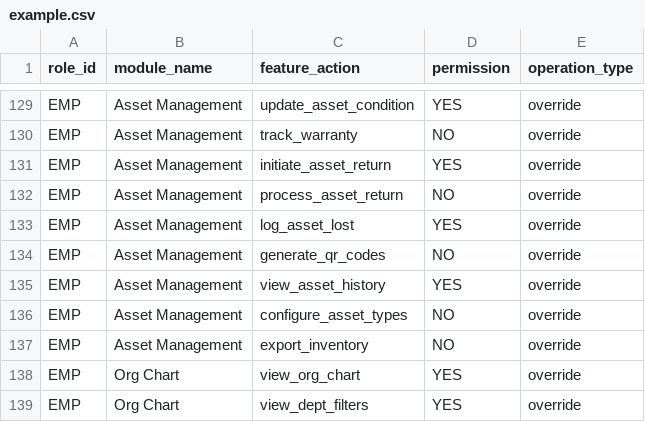
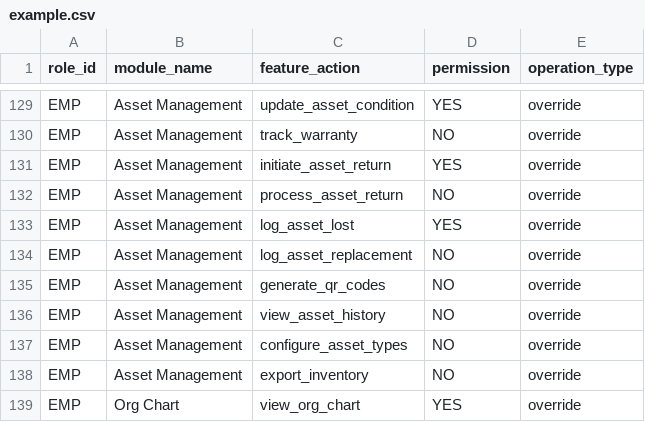
Before and after one commit to hasagi33/bloomhub-be, a CSV file: example.csv, drawn as a sheet; only a part is shown, gaps mark what is left out; the shorter side is filled out with more unchanged rows.

```diff
--- a/example.csv
+++ b/example.csv
@@ -133,4 +133,5 @@ EMP,Asset Management,process_asset_return,NO,override
 EMP,Asset Management,log_asset_lost,YES,override
+EMP,Asset Management,log_asset_replacement,NO,override
 EMP,Asset Management,generate_qr_codes,NO,override
-EMP,Asset Management,view_asset_history,YES,override
+EMP,Asset Management,view_asset_history,NO,override
 EMP,Asset Management,configure_asset_types,NO,override
```
Also changed, not shown: bloomhub_all_roles_permissions.csv, permissions.csv, 17 other files.
